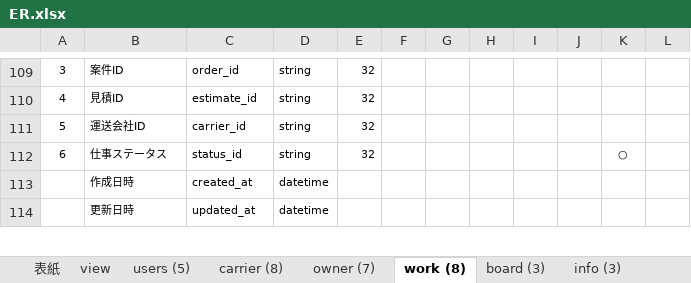
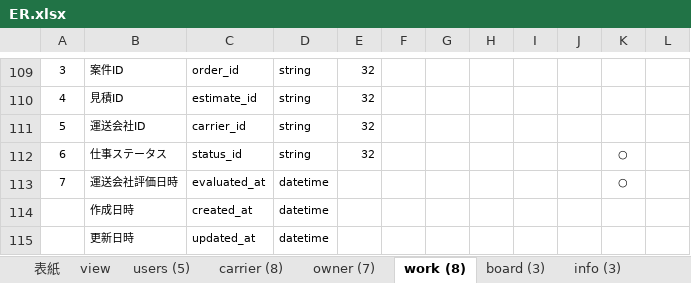
Before and after one commit to Akito-K/www.transporter.fun, an Excel workbook: root/datas/ER.xlsx, sheet work (8), drawn as a sheet; only a part is shown, gaps mark what is left out; values as stored, in another font and other column widths than the file's, no borders; conditional formats not drawn; the diff names each change by its address in the sheet, - before the commit and + after, or states it on an @@ line.

```diff
--- a/root/datas/ER.xlsx (sheet work (8))
+++ b/root/datas/ER.xlsx (sheet work (8))
+row 113: 7 | 運送会社評価日時 | evaluated_at | datetime |  |  |  |  |  |  | ○
```
Also changed, not shown: sheet owner (7), sheet 表紙, charts or pictures, root/laravel/database/seeds/masters.xlsx, 24 other files.
